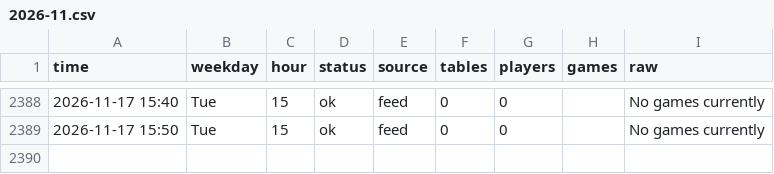
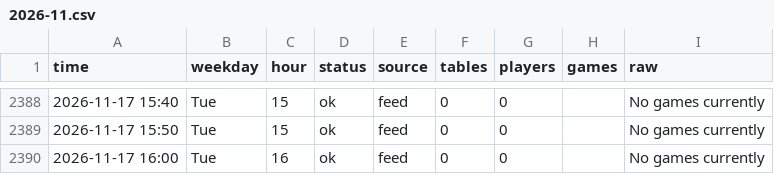
Before and after one commit to legendtoss/kings-tracker, a CSV file: data/cardcasino/2026-11.csv, drawn as a sheet; only a part is shown, gaps mark what is left out; the diff names each change by its address in the sheet, - before the commit and + after, or states it on an @@ line.

```diff
--- a/data/cardcasino/2026-11.csv
+++ b/data/cardcasino/2026-11.csv
+row 2390: 2026-11-17 16:00 | Tue | 16 | ok | feed | 0 | 0 |  | No games currently
```
Also changed, not shown: data/2026-11.csv, data/kings-prague/2026-11.csv, 13 other files.
